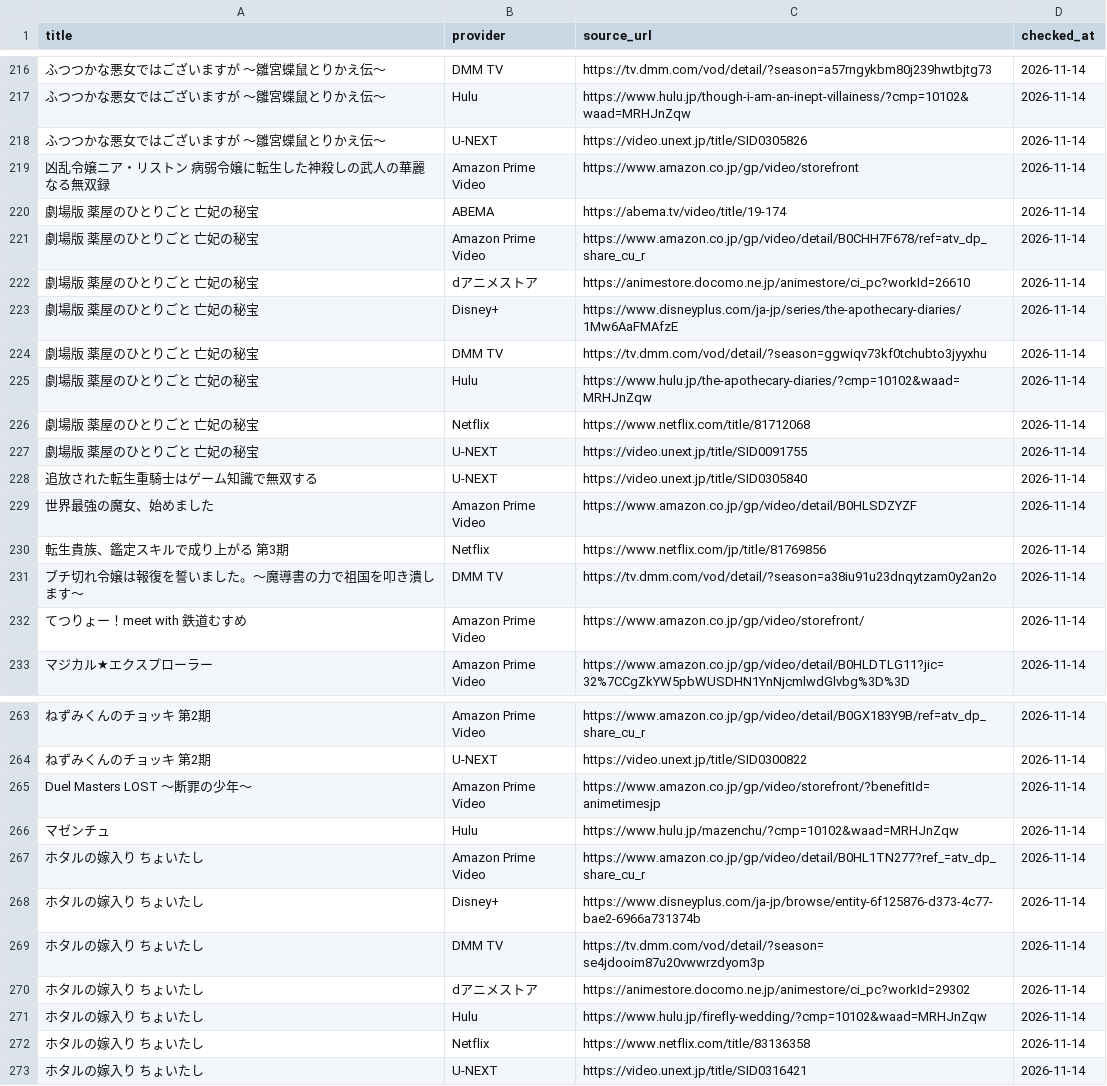
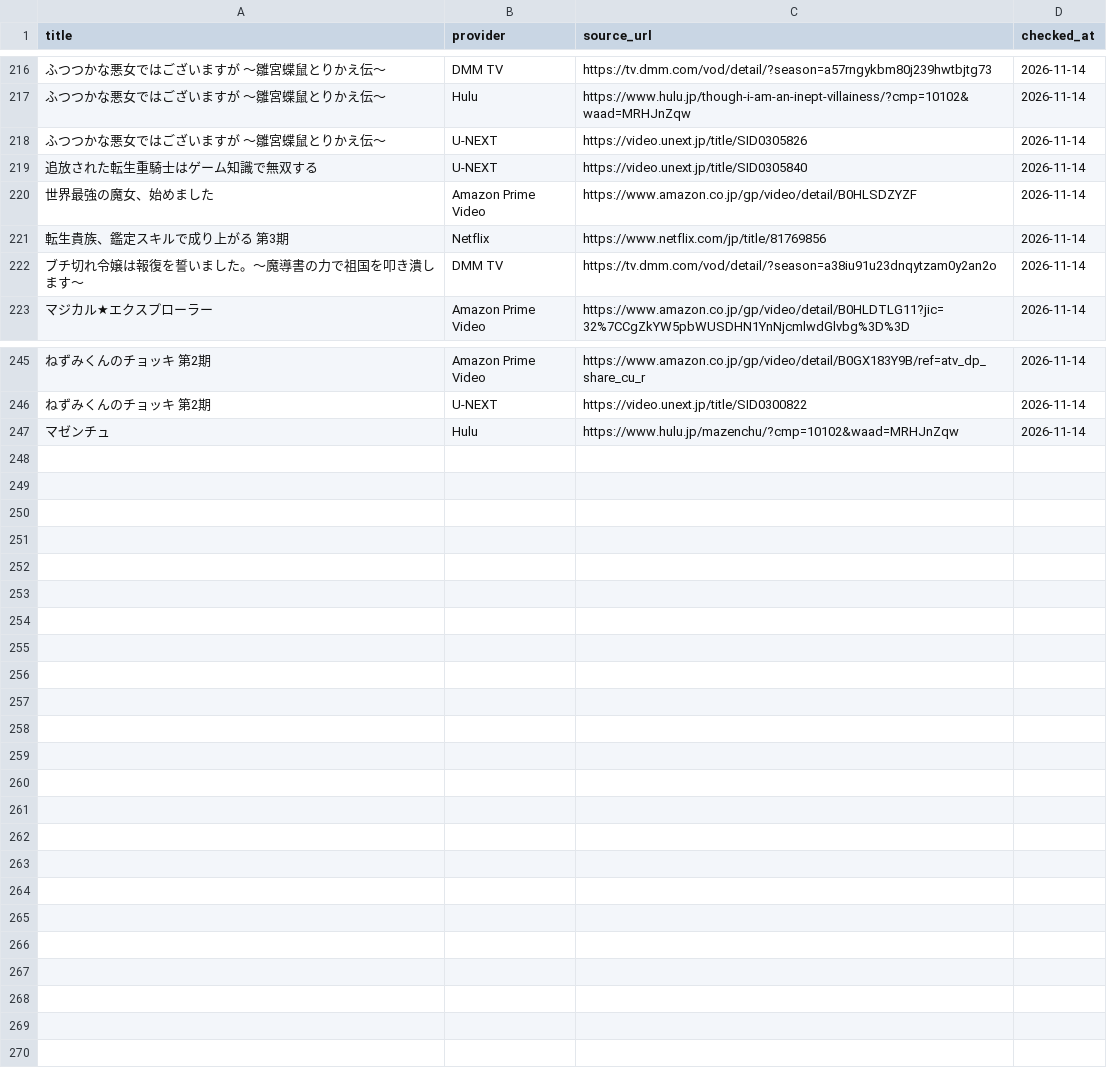
Before and after one commit to keita6321/voice-search-app, a CSV file: vod_overrides.csv, drawn as a sheet; only a part is shown, gaps mark what is left out; the diff covers the shown part only; the diff names each change by its address in the sheet, - before the commit and + after, or states it on an @@ line.

```diff
--- a/vod_overrides.csv
+++ b/vod_overrides.csv
-row 219: 凶乱令嬢ニア・リストン 病弱令嬢に転生した神殺しの武人の華麗なる無双録 | Amazon Prime Video | https://www.amazon.co.jp/gp/video/storefront | 2026-11-14
-row 220: 劇場版 薬屋のひとりごと 亡妃の秘宝 | ABEMA | https://abema.tv/video/title/19-174 | 2026-11-14
-row 221: 劇場版 薬屋のひとりごと 亡妃の秘宝 | Amazon Prime Video | https://www.amazon.co.jp/gp/video/detail/B0CHH7F678/ref=atv_dp_share_cu_r | 2026-11-14
-row 222: 劇場版 薬屋のひとりごと 亡妃の秘宝 | dアニメストア | https://animestore.docomo.ne.jp/animestore/ci_pc?workId=26610 | 2026-11-14
-row 223: 劇場版 薬屋のひとりごと 亡妃の秘宝 | Disney+ | https://www.disneyplus.com/ja-jp/series/the-apothecary-diaries/1Mw6AaFMAfzE | 2026-11-14
-row 224: 劇場版 薬屋のひとりごと 亡妃の秘宝 | DMM TV | https://tv.dmm.com/vod/detail/?season=ggwiqv73kf0tchubto3jyyxhu | 2026-11-14
-row 225: 劇場版 薬屋のひとりごと 亡妃の秘宝 | Hulu | https://www.hulu.jp/the-apothecary-diaries/?cmp=10102&waad=MRHJnZqw | 2026-11-14
-row 226: 劇場版 薬屋のひとりごと 亡妃の秘宝 | Netflix | https://www.netflix.com/title/81712068 | 2026-11-14
-row 227: 劇場版 薬屋のひとりごと 亡妃の秘宝 | U-NEXT | https://video.unext.jp/title/SID0091755 | 2026-11-14
-row 232: てつりょー！meet with 鉄道むすめ | Amazon Prime Video | https://www.amazon.co.jp/gp/video/storefront/ | 2026-11-14
-row 265: Duel Masters LOST ～断罪の少年～ | Amazon Prime Video | https://www.amazon.co.jp/gp/video/storefront/?benefitId=animetimesjp | 2026-11-14
-row 267: ホタルの嫁入り ちょいたし | Amazon Prime Video | https://www.amazon.co.jp/gp/video/detail/B0HL1TN277?ref_=atv_dp_share_cu_r | 2026-11-14
-row 268: ホタルの嫁入り ちょいたし | Disney+ | https://www.disneyplus.com/ja-jp/browse/entity-6f125876-d373-4c77-bae2-6966a731374b | 2026-11-14
-row 269: ホタルの嫁入り ちょいたし | DMM TV | https://tv.dmm.com/vod/detail/?season=se4jdooim87u20vwwrzdyom3p | 2026-11-14
-row 270: ホタルの嫁入り ちょいたし | dアニメストア | https://animestore.docomo.ne.jp/animestore/ci_pc?workId=29302 | 2026-11-14
-row 271: ホタルの嫁入り ちょいたし | Hulu | https://www.hulu.jp/firefly-wedding/?cmp=10102&waad=MRHJnZqw | 2026-11-14
-row 272: ホタルの嫁入り ちょいたし | Netflix | https://www.netflix.com/title/83136358 | 2026-11-14
-row 273: ホタルの嫁入り ちょいたし | U-NEXT | https://video.unext.jp/title/SID0316421 | 2026-11-14
```
Also changed, not shown: 8 removed rows and 8 edited cells elsewhere in this file, 50 other files.
